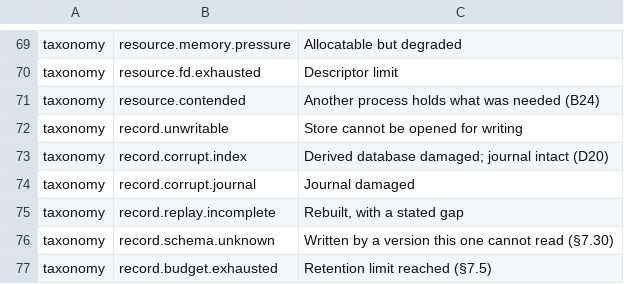
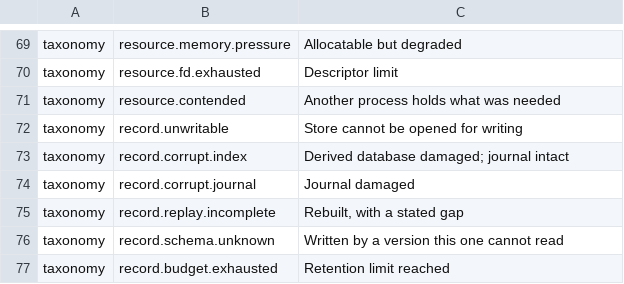
Before and after one commit to Gauge/ModelControlFlow, a TSV file: checks/identifiers.tsv, drawn as a sheet; only a part is shown, gaps mark what is left out; the diff covers the shown part only.

```diff
--- a/checks/identifiers.tsv
+++ b/checks/identifiers.tsv
@@ -70,8 +70,8 @@ taxonomy	resource.memory.pressure	Allocatable but degraded
 taxonomy	resource.fd.exhausted	Descriptor limit
-taxonomy	resource.contended	Another process holds what was needed (B24)
+taxonomy	resource.contended	Another process holds what was needed
 taxonomy	record.unwritable	Store cannot be opened for writing
-taxonomy	record.corrupt.index	Derived database damaged; journal intact (D20)
+taxonomy	record.corrupt.index	Derived database damaged; journal intact
 taxonomy	record.corrupt.journal	Journal damaged
 taxonomy	record.replay.incomplete	Rebuilt, with a stated gap
-taxonomy	record.schema.unknown	Written by a version this one cannot read (§7.30)
-taxonomy	record.budget.exhausted	Retention limit reached (§7.5)
+taxonomy	record.schema.unknown	Written by a version this one cannot read
+taxonomy	record.budget.exhausted	Retention limit reached
```
Also changed, not shown: 2 added rows and 21 edited cells elsewhere in this file, 13 other files.
